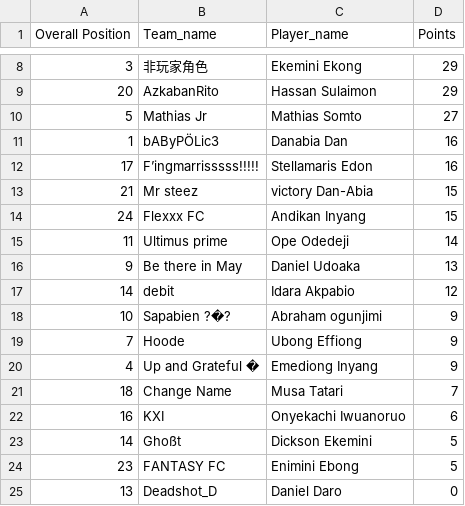
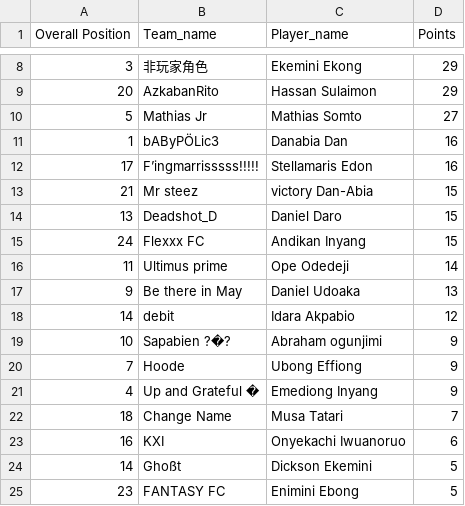
Before and after one commit to Coachsteveee/fpl, a CSV file: fpl_standings.csv, drawn as a sheet; only a part is shown, gaps mark what is left out.

Commit message:
Update FPL standings

```diff
--- a/fpl_standings.csv
+++ b/fpl_standings.csv
@@ -13,2 +13,3 @@ Overall Position,Team_name,Player_name,Points
 21,Mr steez,victory Dan-Abia,15
+13,Deadshot_D,Daniel Daro,15
 24,Flexxx FC,Andikan Inyang,15
@@ -24,2 +25 @@ Overall Position,Team_name,Player_name,Points
 23,FANTASY FC,Enimini Ebong,5
-13,Deadshot_D,Daniel Daro,0
```
